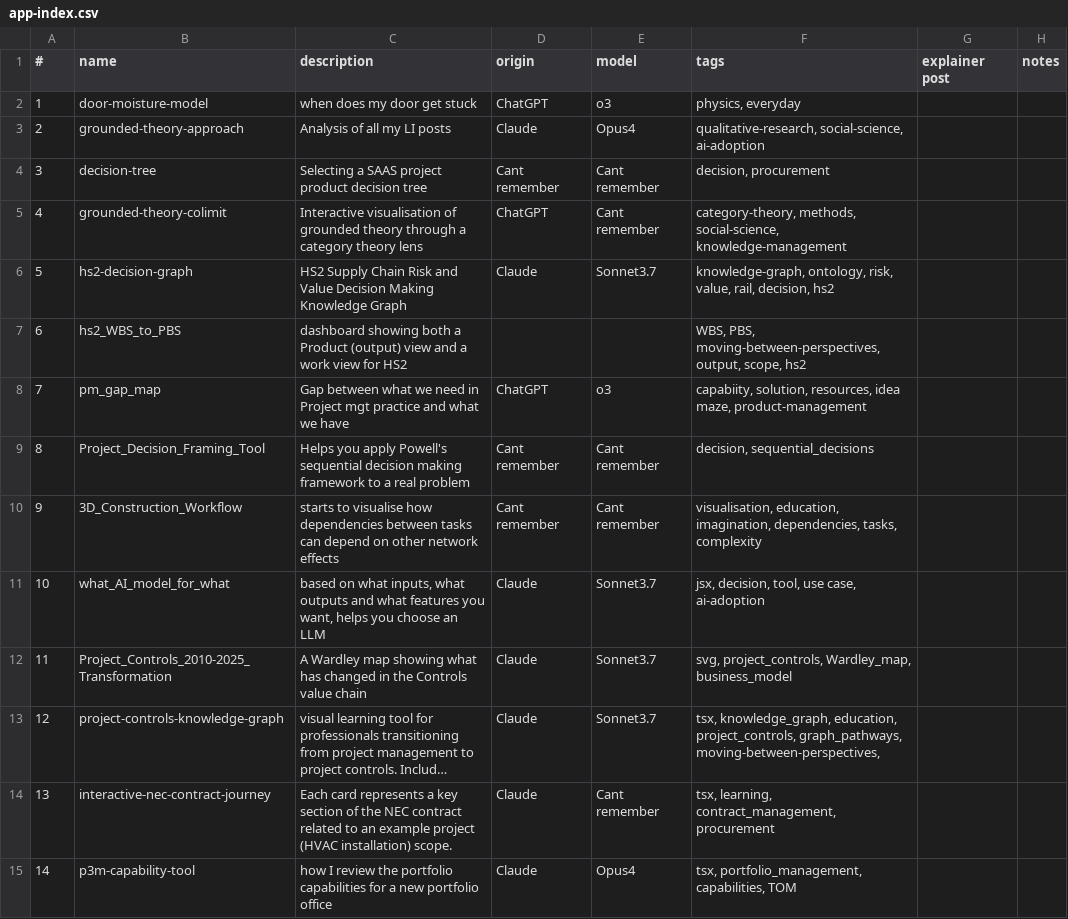
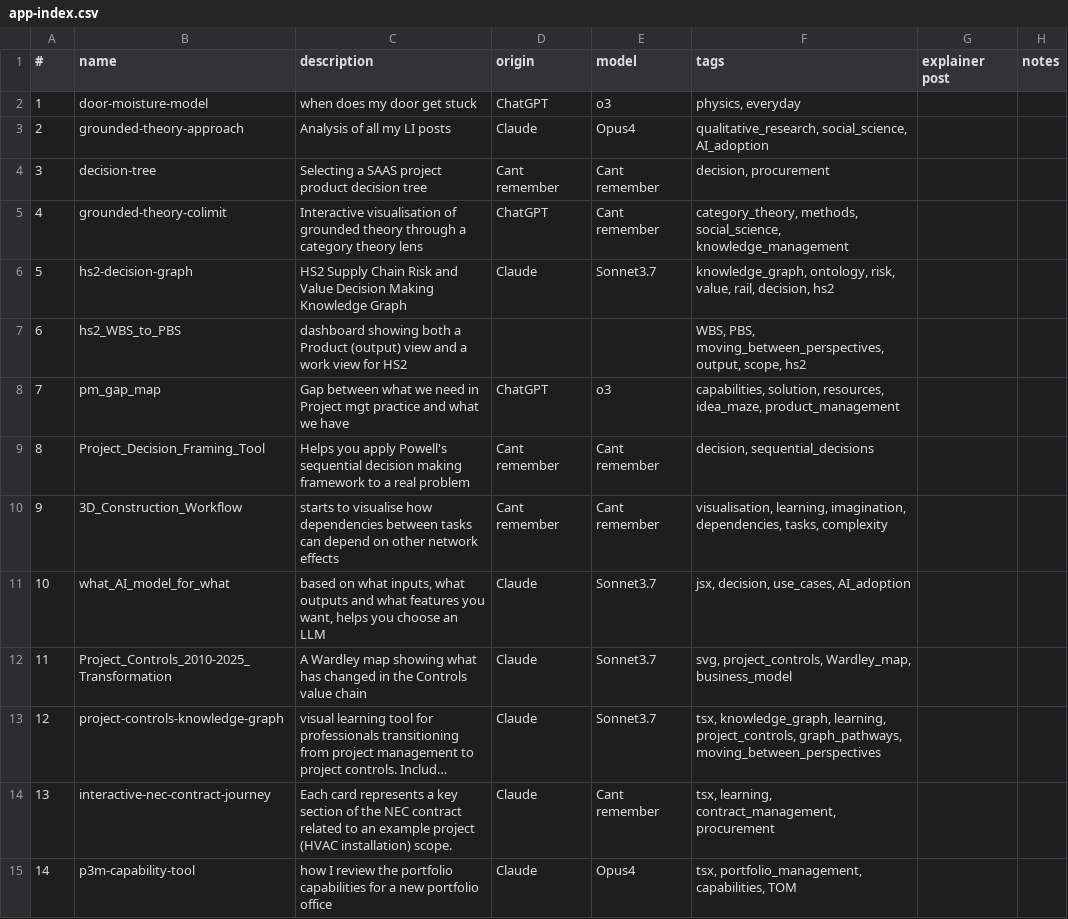
Before and after one commit to lawrencerowland/Project-web-apps, a CSV file: app-index.csv, drawn as a sheet; only a part is shown; long unchanged cells end in …; the diff covers the shown part only; the diff names each change by its address in the sheet, - before the commit and + after, or states it on an @@ line.

Commit message:
Update app-index with underscore tags

```diff
--- a/app-index.csv
+++ b/app-index.csv
-F3 (tags): qualitative-research, social-science, ai-adoption
+F3 (tags): qualitative_research, social_science, AI_adoption
-F5 (tags): category-theory, methods, social-science, knowledge-management
+F5 (tags): category_theory, methods, social_science, knowledge_management
-F6 (tags): knowledge-graph, ontology, risk,…
+F6 (tags): knowledge_graph, ontology, risk,…
-F7 (tags): WBS, PBS, moving-between-perspectives, output, scope,…
+F7 (tags): WBS, PBS, moving_between_perspectives, output, scope,…
-F8 (tags): capabiity, solution, resources, idea maze, product-management
+F8 (tags): capabilities, solution, resources, idea_maze, product_management
-F10 (tags): visualisation, education, imagination, dependencies,…
+F10 (tags): visualisation, learning, imagination, dependencies,…
-F11 (tags): jsx, decision, tool, use case, ai-adoption
+F11 (tags): jsx, decision, use_cases, AI_adoption
-F13 (tags): tsx, knowledge_graph, education, project_controls, graph_pathways, moving-between-perspectives,
+F13 (tags): tsx, knowledge_graph, learning, project_controls, graph_pathways, moving_between_perspectives
```
Also changed, not shown: 6 edited cells elsewhere in this file.
